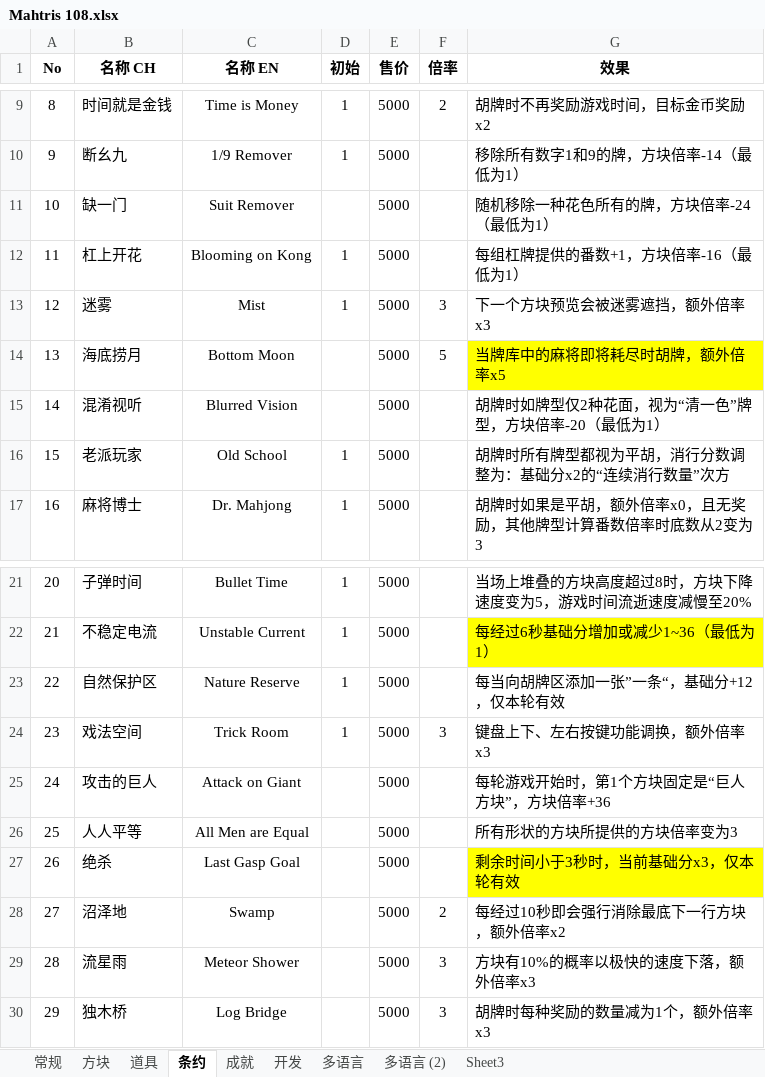
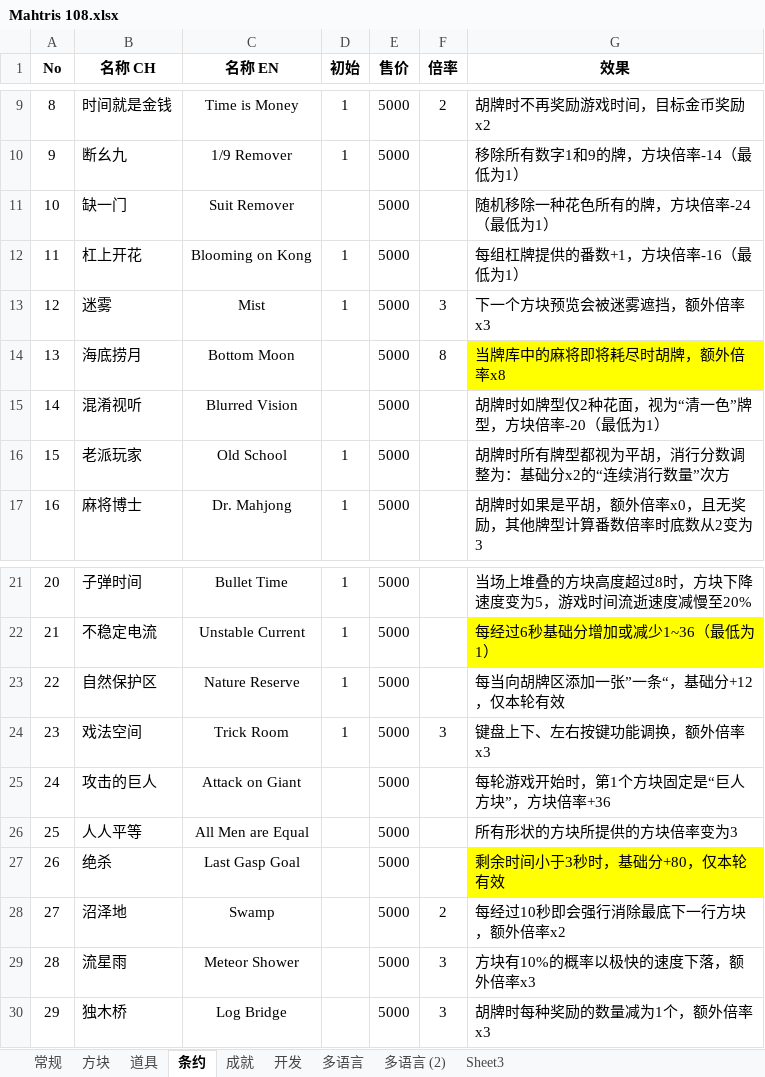
Before and after one commit to zxy199193/Mahtris-108, an Excel workbook: Mahtris 108/Assets/Document/Mahtris 108.xlsx, sheet 条约, drawn as a sheet; only a part is shown, gaps mark what is left out; values as stored, in another font and other column widths than the file's, no borders; the diff names each change by its address in the sheet, - before the commit and + after, or states it on an @@ line.

```diff
--- a/Mahtris 108/Assets/Document/Mahtris 108.xlsx (sheet 条约)
+++ b/Mahtris 108/Assets/Document/Mahtris 108.xlsx (sheet 条约)
-F14 (倍率): 5
+F14 (倍率): 8
-G14 (效果): 当牌库中的麻将即将耗尽时胡牌，额外倍率x5
+G14 (效果): 当牌库中的麻将即将耗尽时胡牌，额外倍率x8
-G27 (效果): 剩余时间小于3秒时，当前基础分x3，仅本轮有效
+G27 (效果): 剩余时间小于3秒时，基础分+80，仅本轮有效
```
Also changed, not shown: sheet 常规, sheet 道具, 8 other files.
